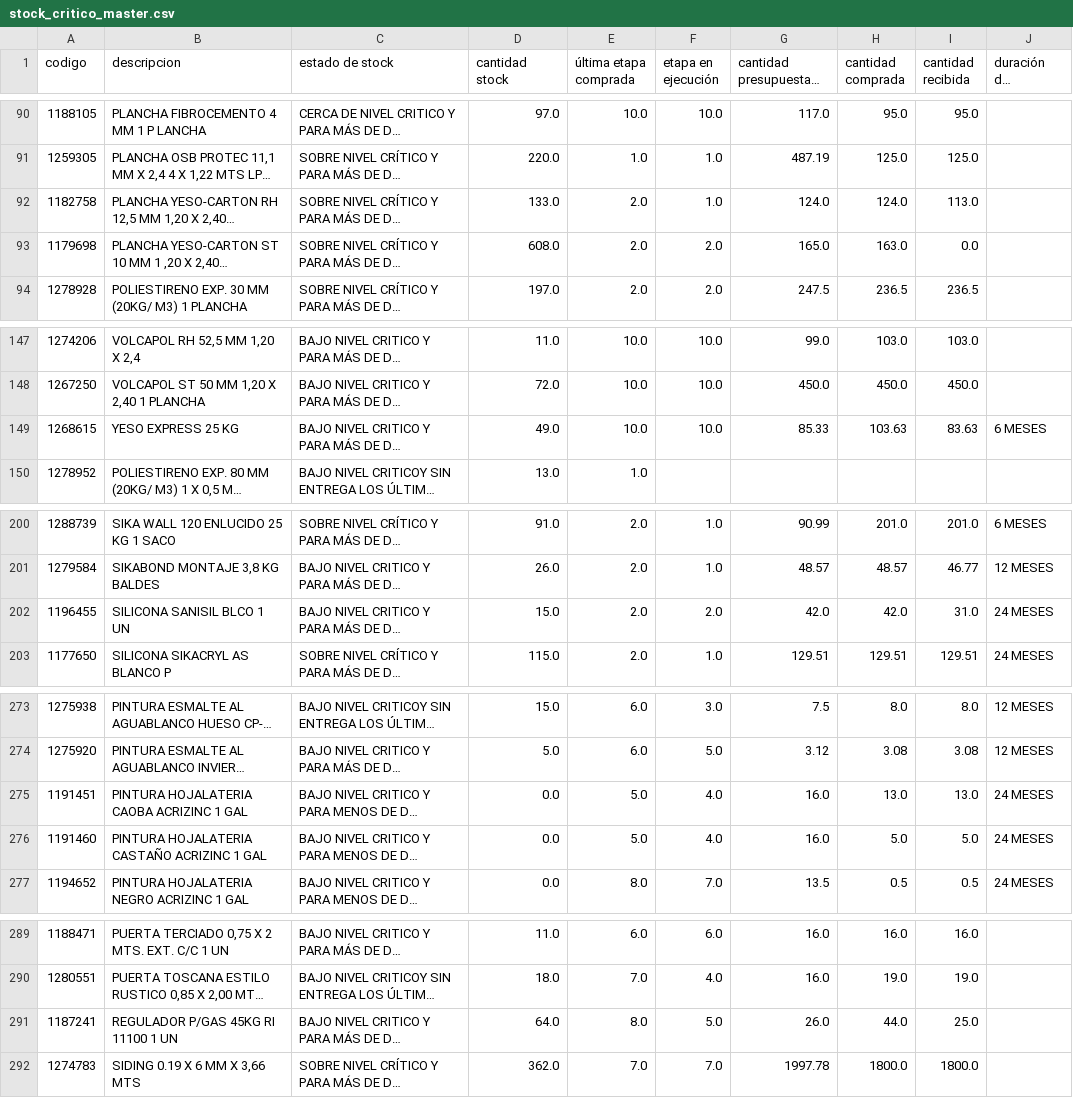
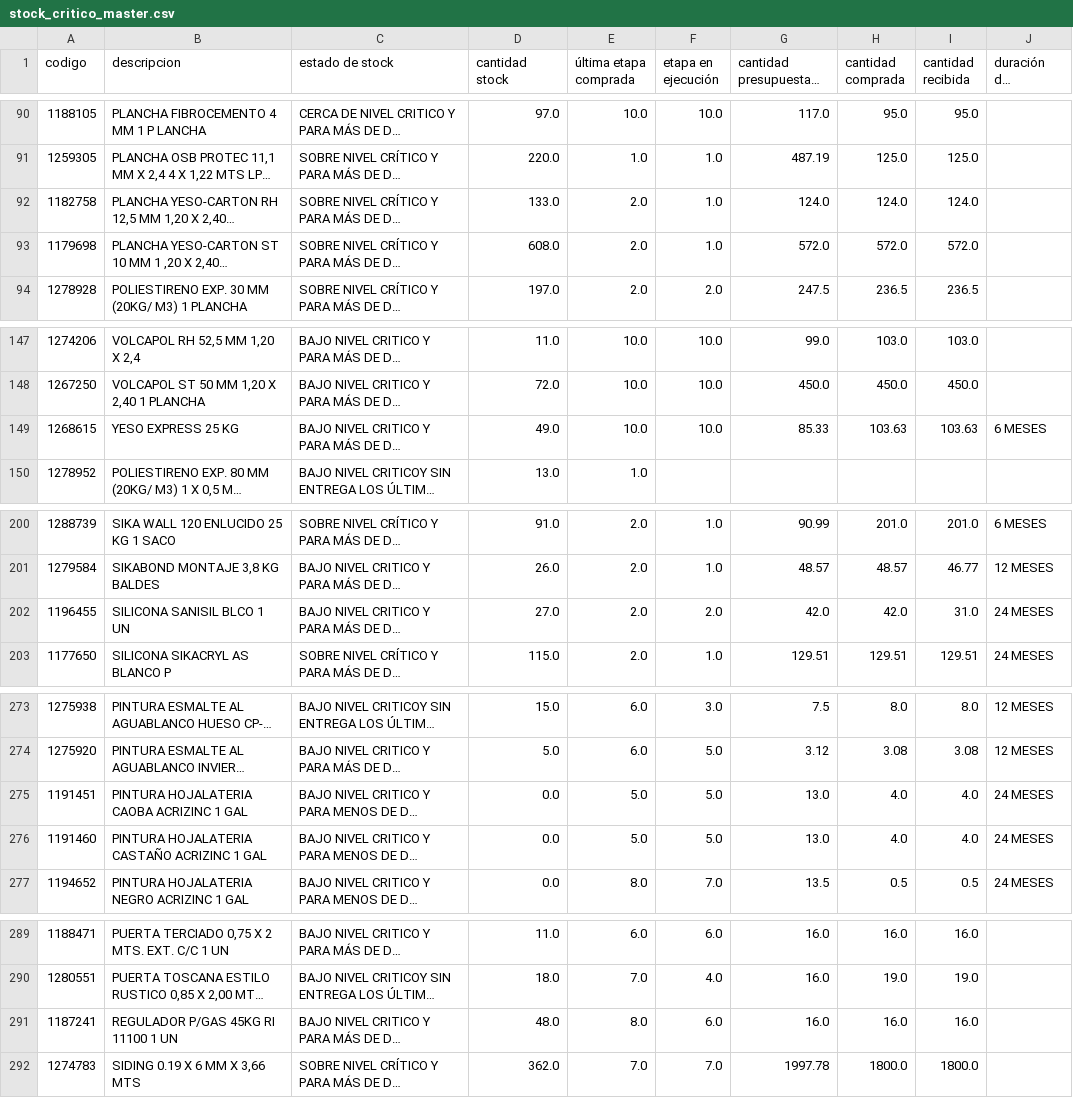
Before and after one commit to neron1020/QR, a CSV file: stock_critico_master.csv, drawn as a sheet; only a part is shown, gaps mark what is left out; long unchanged cells end in …; the diff covers the shown part only; the diff names each change by its address in the sheet, - before the commit and + after, or states it on an @@ line.

Commit message:
✅ Actualización automática: stock_critico_master.csv

```diff
--- a/stock_critico_master.csv
+++ b/stock_critico_master.csv
-I92 (cantidad recibida): 113.0
+I92 (cantidad recibida): 124.0
-F93 (etapa en ejecución): 2.0
+F93 (etapa en ejecución): 1.0
-G93 (cantidad presupuestada etapa): 165.0
+G93 (cantidad presupuestada etapa): 572.0
-H93 (cantidad comprada): 163.0
+H93 (cantidad comprada): 572.0
-I93 (cantidad recibida): 0.0
+I93 (cantidad recibida): 572.0
-I149 (cantidad recibida): 83.63
+I149 (cantidad recibida): 103.63
-D202 (cantidad stock): 15.0
+D202 (cantidad stock): 27.0
-F275:F276 (etapa en ejecución): 4.0
+F275:F276 (etapa en ejecución): 5.0
-G275:G276 (cantidad presupuestada etapa): 16.0
+G275:G276 (cantidad presupuestada etapa): 13.0
-H275 (cantidad comprada): 13.0
+H275 (cantidad comprada): 4.0
-I275 (cantidad recibida): 13.0
+I275 (cantidad recibida): 4.0
-H276 (cantidad comprada): 5.0
+H276 (cantidad comprada): 4.0
-I276 (cantidad recibida): 5.0
+I276 (cantidad recibida): 4.0
-D291 (cantidad stock): 64.0
+D291 (cantidad stock): 48.0
-F291 (etapa en ejecución): 5.0
+F291 (etapa en ejecución): 6.0
-G291 (cantidad presupuestada etapa): 26.0
+G291 (cantidad presupuestada etapa): 16.0
-H291 (cantidad comprada): 44.0
+H291 (cantidad comprada): 16.0
-I291 (cantidad recibida): 25.0
+I291 (cantidad recibida): 16.0
```
Also changed, not shown: 7 edited cells elsewhere in this file.
